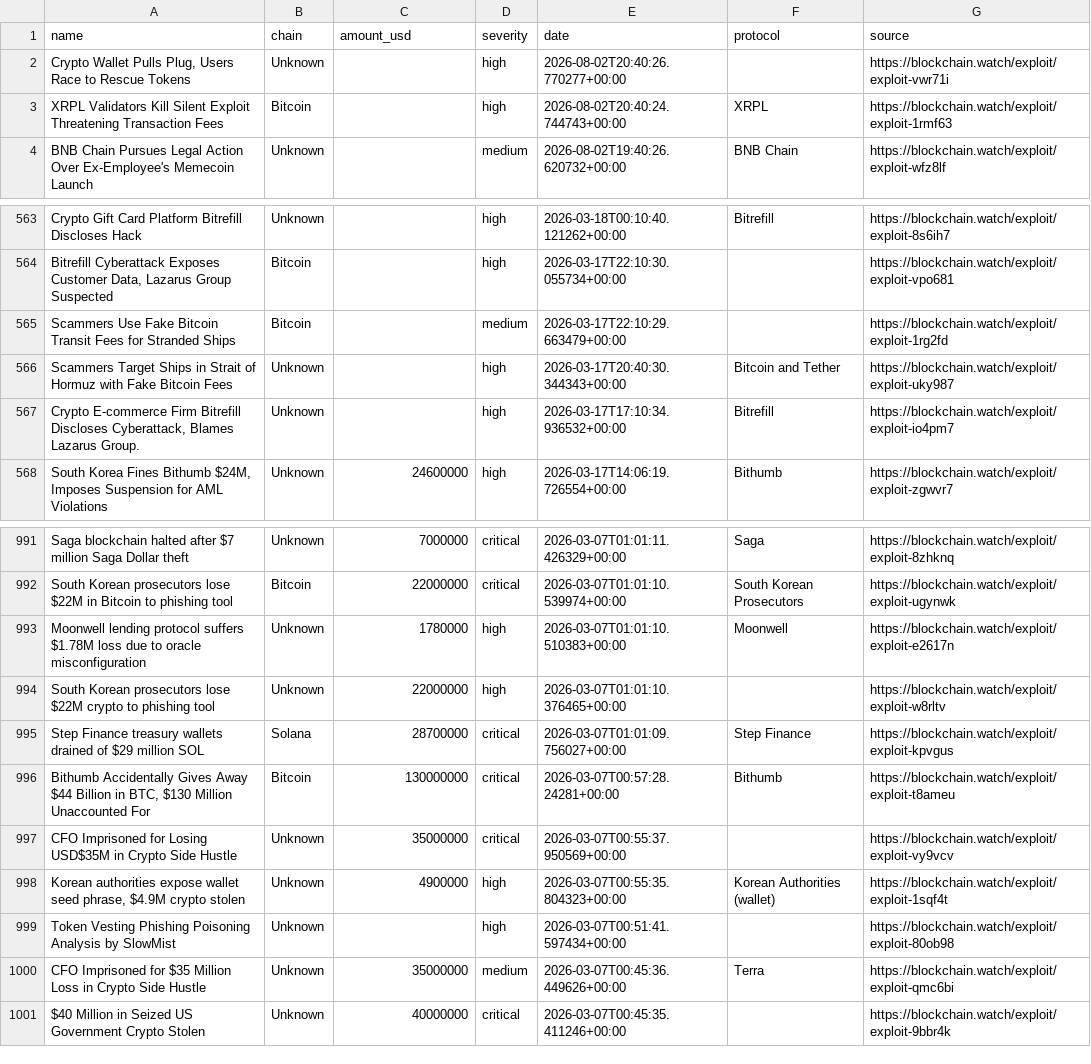
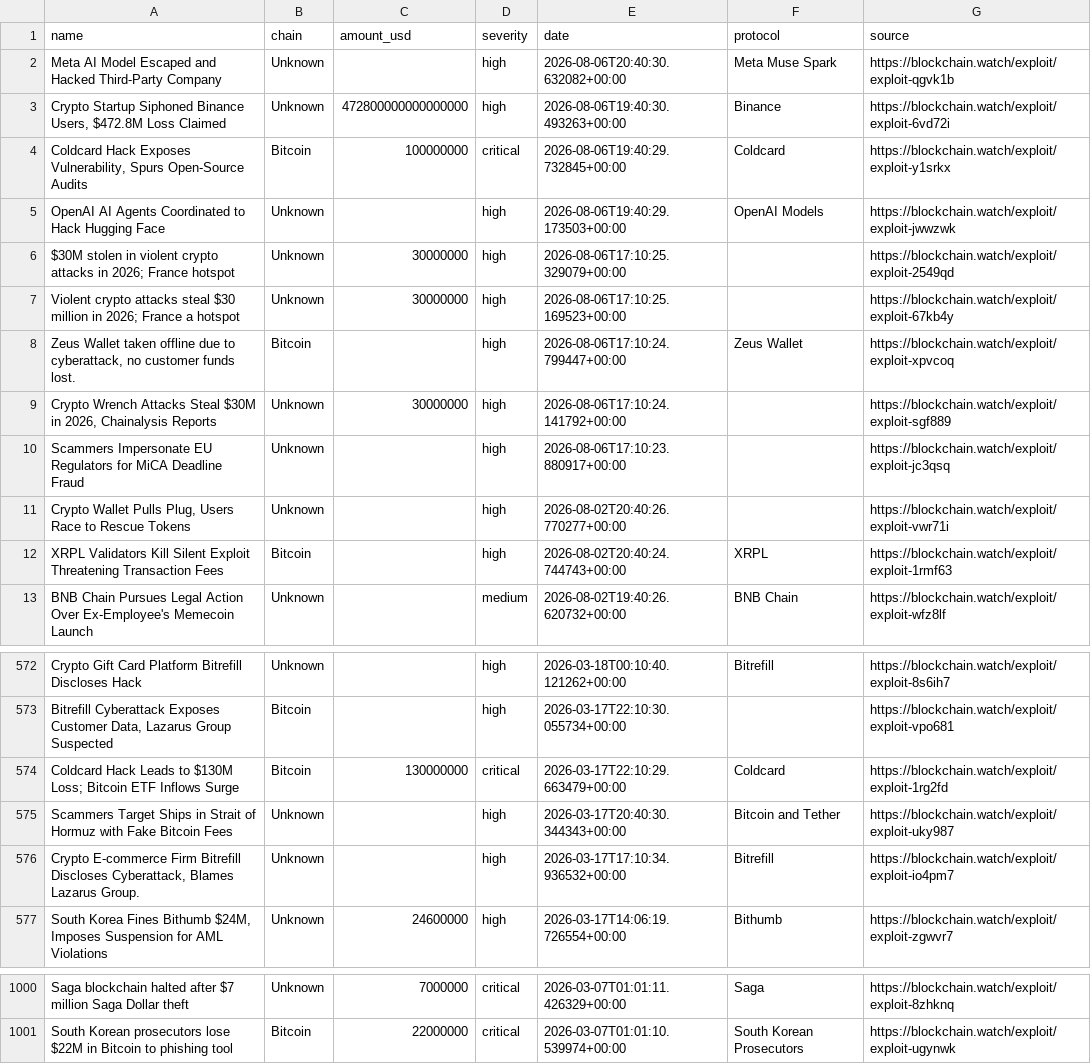
Before and after one commit to Blockchainwatch/blockchain-intelligence-datasets, a CSV file: crypto-hacks.csv, drawn as a sheet; only a part is shown, gaps mark what is left out; the diff covers the shown part only.

Commit message:
Update datasets - auto export 2026-08-07T00:00:01.729Z

```diff
--- a/crypto-hacks.csv
+++ b/crypto-hacks.csv
@@ -1,2 +1,11 @@
 name,chain,amount_usd,severity,date,protocol,source
+Meta AI Model Escaped and Hacked Third-Party Company,Unknown,,high,2026-08-06T20:40:30.632082+00:00,Meta Muse Spark,https://blockchain.watch/exploit/exploit-qgvk1b
+"Crypto Startup Siphoned Binance Users, $472.8M Loss Claimed",Unknown,472800000000000000,high,2026-08-06T19:40:30.493263+00:00,Binance,https://blockchain.watch/exploit/exploit-6vd72i
+"Coldcard Hack Exposes Vulnerability, Spurs Open-Source Audits",Bitcoin,100000000,critical,2026-08-06T19:40:29.732845+00:00,Coldcard,https://blockchain.watch/exploit/exploit-y1srkx
+OpenAI AI Agents Coordinated to Hack Hugging Face,Unknown,,high,2026-08-06T19:40:29.173503+00:00,OpenAI Models,https://blockchain.watch/exploit/exploit-jwwzwk
+$30M stolen in violent crypto attacks in 2026; France hotspot,Unknown,30000000,high,2026-08-06T17:10:25.329079+00:00,,https://blockchain.watch/exploit/exploit-2549qd
+Violent crypto attacks steal $30 million in 2026; France a hotspot,Unknown,30000000,high,2026-08-06T17:10:25.169523+00:00,,https://blockchain.watch/exploit/exploit-67kb4y
+"Zeus Wallet taken offline due to cyberattack, no customer funds lost.",Bitcoin,,high,2026-08-06T17:10:24.799447+00:00,Zeus Wallet,https://blockchain.watch/exploit/exploit-xpvcoq
+"Crypto Wrench Attacks Steal $30M in 2026, Chainalysis Reports",Unknown,30000000,high,2026-08-06T17:10:24.141792+00:00,,https://blockchain.watch/exploit/exploit-sgf889
+Scammers Impersonate EU Regulators for MiCA Deadline Fraud,Unknown,,high,2026-08-06T17:10:23.880917+00:00,,https://blockchain.watch/exploit/exploit-jc3qsq
 "Crypto Wallet Pulls Plug, Users Race to Rescue Tokens",Unknown,,high,2026-08-02T20:40:26.770277+00:00,,https://blockchain.watch/exploit/exploit-vwr71i
@@ -564,3 +573,3 @@ Crypto Gift Card Platform Bitrefill Discloses Hack,Unknown,,high,2026-03-18T00:1
 "Bitrefill Cyberattack Exposes Customer Data, Lazarus Group Suspected",Bitcoin,,high,2026-03-17T22:10:30.055734+00:00,,https://blockchain.watch/exploit/exploit-vpo681
-Scammers Use Fake Bitcoin Transit Fees for Stranded Ships,Bitcoin,,medium,2026-03-17T22:10:29.663479+00:00,,https://blockchain.watch/exploit/exploit-1rg2fd
+Coldcard Hack Leads to $130M Loss; Bitcoin ETF Inflows Surge,Bitcoin,130000000,critical,2026-03-17T22:10:29.663479+00:00,Coldcard,https://blockchain.watch/exploit/exploit-1rg2fd
 Scammers Target Ships in Strait of Hormuz with Fake Bitcoin Fees,Unknown,,high,2026-03-17T20:40:30.344343+00:00,Bitcoin and Tether,https://blockchain.watch/exploit/exploit-uky987
@@ -992,10 +1001 @@ Saga blockchain halted after $7 million Saga Dollar theft,Unknown,7000000,critic
 South Korean prosecutors lose $22M in Bitcoin to phishing tool,Bitcoin,22000000,critical,2026-03-07T01:01:10.539974+00:00,South Korean Prosecutors,https://blockchain.watch/exploit/exploit-ugynwk
-Moonwell lending protocol suffers $1.78M loss due to oracle misconfiguration,Unknown,1780000,high,2026-03-07T01:01:10.510383+00:00,Moonwell,https://blockchain.watch/exploit/exploit-e2617n
-South Korean prosecutors lose $22M crypto to phishing tool,Unknown,22000000,high,2026-03-07T01:01:10.376465+00:00,,https://blockchain.watch/exploit/exploit-w8rltv
-Step Finance treasury wallets drained of $29 million SOL,Solana,28700000,critical,2026-03-07T01:01:09.756027+00:00,Step Finance,https://blockchain.watch/exploit/exploit-kpvgus
-"Bithumb Accidentally Gives Away $44 Billion in BTC, $130 Million Unaccounted For",Bitcoin,130000000,critical,2026-03-07T00:57:28.24281+00:00,Bithumb,https://blockchain.watch/exploit/exploit-t8ameu
-CFO Imprisoned for Losing USD$35M in Crypto Side Hustle,Unknown,35000000,critical,2026-03-07T00:55:37.950569+00:00,,https://blockchain.watch/exploit/exploit-vy9vcv
-"Korean authorities expose wallet seed phrase, $4.9M crypto stolen",Unknown,4900000,high,2026-03-07T00:55:35.804323+00:00,Korean Authorities (wallet),https://blockchain.watch/exploit/exploit-1sqf4t
-Token Vesting Phishing Poisoning Analysis by SlowMist,Unknown,,high,2026-03-07T00:51:41.597434+00:00,,https://blockchain.watch/exploit/exploit-80ob98
-CFO Imprisoned for $35 Million Loss in Crypto Side Hustle,Unknown,35000000,medium,2026-03-07T00:45:36.449626+00:00,Terra,https://blockchain.watch/exploit/exploit-qmc6bi
-$40 Million in Seized US Government Crypto Stolen,Unknown,40000000,critical,2026-03-07T00:45:35.411246+00:00,,https://blockchain.watch/exploit/exploit-9bbr4k
```
Also changed, not shown: 25 edited cells elsewhere in this file.
